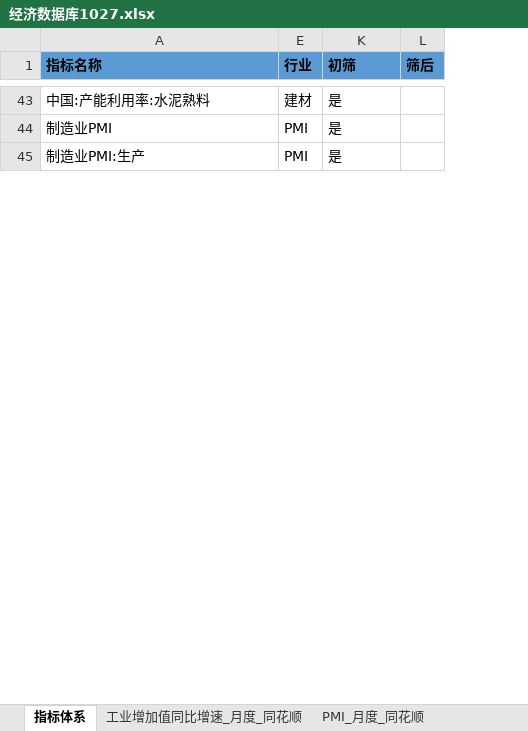
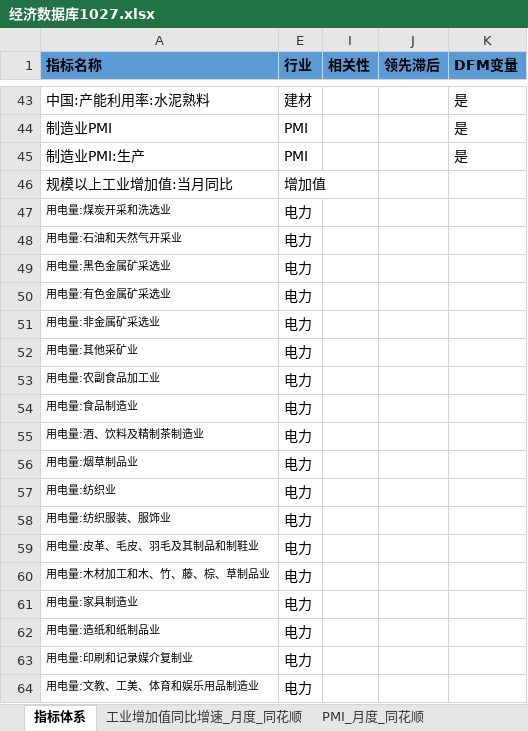
Before and after one commit to BichengNiu/HTFA, an Excel workbook: data/经济数据库1027.xlsx, sheet 指标体系, drawn as a sheet; only a part is shown, gaps mark what is left out; values as stored, in another font and other column widths than the file's, no borders; removed rows and columns are numbered as before the commit, all else as after; the diff covers the shown part only; the diff names each change by its address in the sheet, - before the commit and + after, or states it on an @@ line.

```diff
--- a/data/经济数据库1027.xlsx (sheet 指标体系)
+++ b/data/经济数据库1027.xlsx (sheet 指标体系)
@@ column I (相关性) unhidden, empty @@
@@ column J (领先滞后) unhidden, empty @@
-column L (筛后), empty
-K1: 初筛
+K1: DFM变量
@@ row 46 unhidden: 规模以上工业增加值:当月同比 | 增加值 @@
@@ row 47 unhidden: 用电量:煤炭开采和洗选业 | 电力 @@
@@ row 48 unhidden: 用电量:石油和天然气开采业 | 电力 @@
@@ row 49 unhidden: 用电量:黑色金属矿采选业 | 电力 @@
@@ row 50 unhidden: 用电量:有色金属矿采选业 | 电力 @@
@@ row 51 unhidden: 用电量:非金属矿采选业 | 电力 @@
@@ row 52 unhidden: 用电量:其他采矿业 | 电力 @@
@@ row 53 unhidden: 用电量:农副食品加工业 | 电力 @@
@@ row 54 unhidden: 用电量:食品制造业 | 电力 @@
@@ row 55 unhidden: 用电量:酒、饮料及精制茶制造业 | 电力 @@
@@ row 56 unhidden: 用电量:烟草制品业 | 电力 @@
@@ row 57 unhidden: 用电量:纺织业 | 电力 @@
@@ row 58 unhidden: 用电量:纺织服装、服饰业 | 电力 @@
@@ row 59 unhidden: 用电量:皮革、毛皮、羽毛及其制品和制鞋业 | 电力 @@
@@ row 60 unhidden: 用电量:木材加工和木、竹、藤、棕、草制品业 | 电力 @@
@@ row 61 unhidden: 用电量:家具制造业 | 电力 @@
@@ row 62 unhidden: 用电量:造纸和纸制品业 | 电力 @@
@@ row 63 unhidden: 用电量:印刷和记录媒介复制业 | 电力 @@
@@ row 64 unhidden: 用电量:文教、工美、体育和娱乐用品制造业 | 电力 @@
```
Also changed, not shown: 43 hidden or unhidden rows and 1 edited cell elsewhere in this sheet, sheet 工业增加值同比增速_月度_同花顺, 30 other files.
